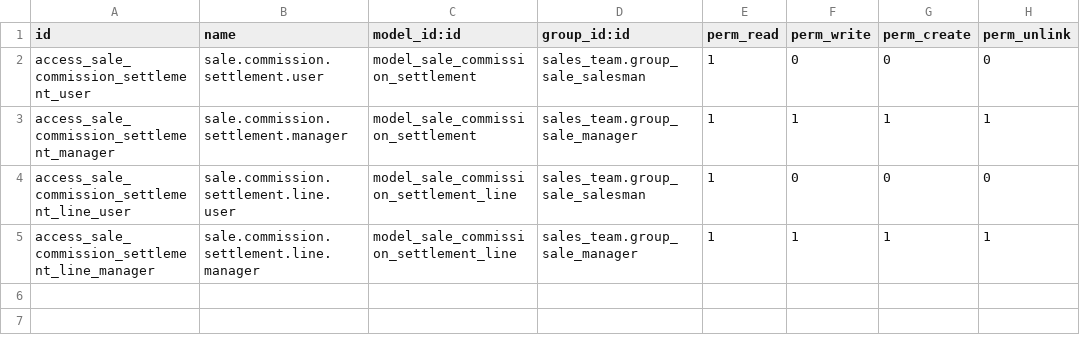
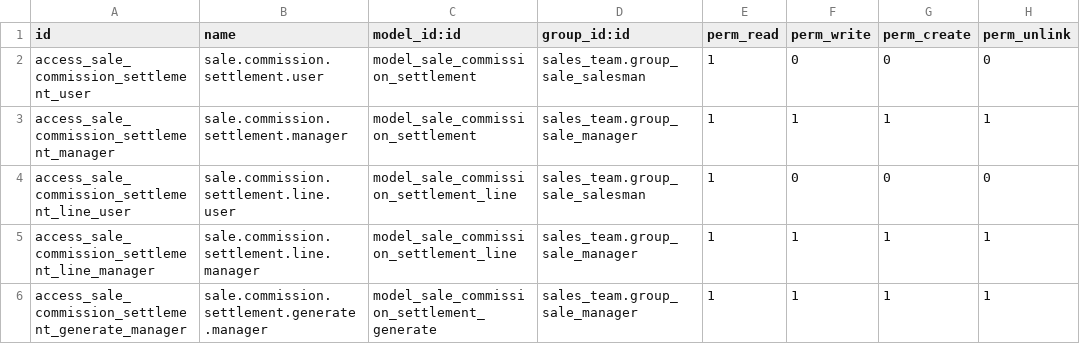
Before and after one commit to Rbndominguez/sale_agent_commission, a CSV file: sale_agent_commission/security/ir.model.access.csv, drawn as a sheet; the diff names each change by its address in the sheet, - before the commit and + after, or states it on an @@ line.

Commit message:
Wizard: generate settlements per agent for a period
Add sale.commission.settlement.generate, a transient model that lists
the pending orders of the selected agents in a period and creates one
draft settlement per agent, with a live preview of the orders and the
estimated total. Bound to the sale order list as an Action-menu entry,
with default_get prefilling agents, company and period from the
selected orders. Fix sale_commission_settlement_security.xml, which
was missing its <odoo> root element and was never listed in the
manifest's data section, so no record rule from session 2.3 had ever
been applied.

```diff
--- a/sale_agent_commission/security/ir.model.access.csv
+++ b/sale_agent_commission/security/ir.model.access.csv
+row 6: access_sale_commission_settlement_generate_manager | sale.commission.settlement.generate.manager | model_sale_commission_settlement_generate | sales_team.group_sale_manager | 1 | 1 | 1 | 1
```
Also changed, not shown: 7 other files.
